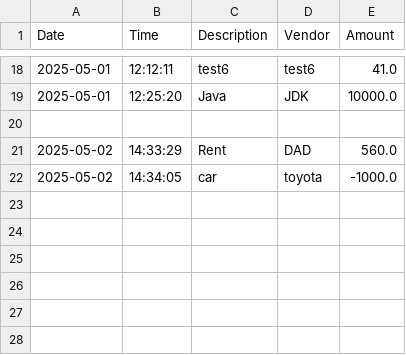
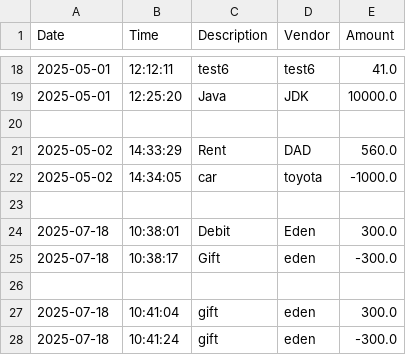
Before and after one commit to eden1621/AccountingLedger2, a CSV file: src/main/resources/transaction.csv, drawn as a sheet; only a part is shown, gaps mark what is left out.

```diff
--- a/src/main/resources/transaction.csv
+++ b/src/main/resources/transaction.csv
@@ -22 +22,7 @@ Date | Time | Description | Vendor | Amount
 2025-05-02 | 14:34:05 | car | toyota | -1000.0
+
+2025-07-18 | 10:38:01 | Debit | Eden | 300.0
+2025-07-18 | 10:38:17 | Gift | eden | -300.0
+
+2025-07-18 | 10:41:04 | gift | eden | 300.0
+2025-07-18 | 10:41:24 | gift | eden | -300.0
```
Also changed, not shown: 1 other file.
